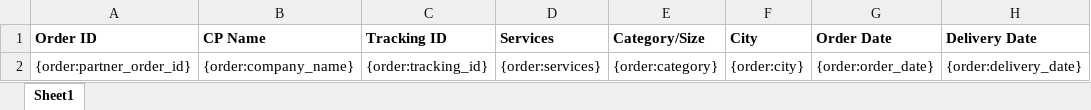
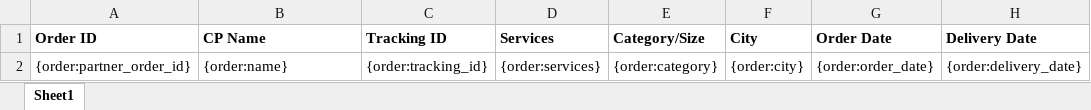
Before and after one commit to 247around-DeepakSharma/Deepak, an Excel workbook: application/controllers/excel-templates/BuybackOrderSnapshot.xlsx, sheet Sheet1, drawn as a sheet; only a part is shown; values as stored, in another font and other column widths than the file's, no borders; the diff names each change by its address in the sheet, - before the commit and + after, or states it on an @@ line.

Commit message:
Display name should be list buyback download

```diff
--- a/application/controllers/excel-templates/BuybackOrderSnapshot.xlsx (sheet Sheet1)
+++ b/application/controllers/excel-templates/BuybackOrderSnapshot.xlsx (sheet Sheet1)
-B2 (CP Name): {order:company_name}
+B2 (CP Name): {order:name}
```
Also changed, not shown: 1 other file.
